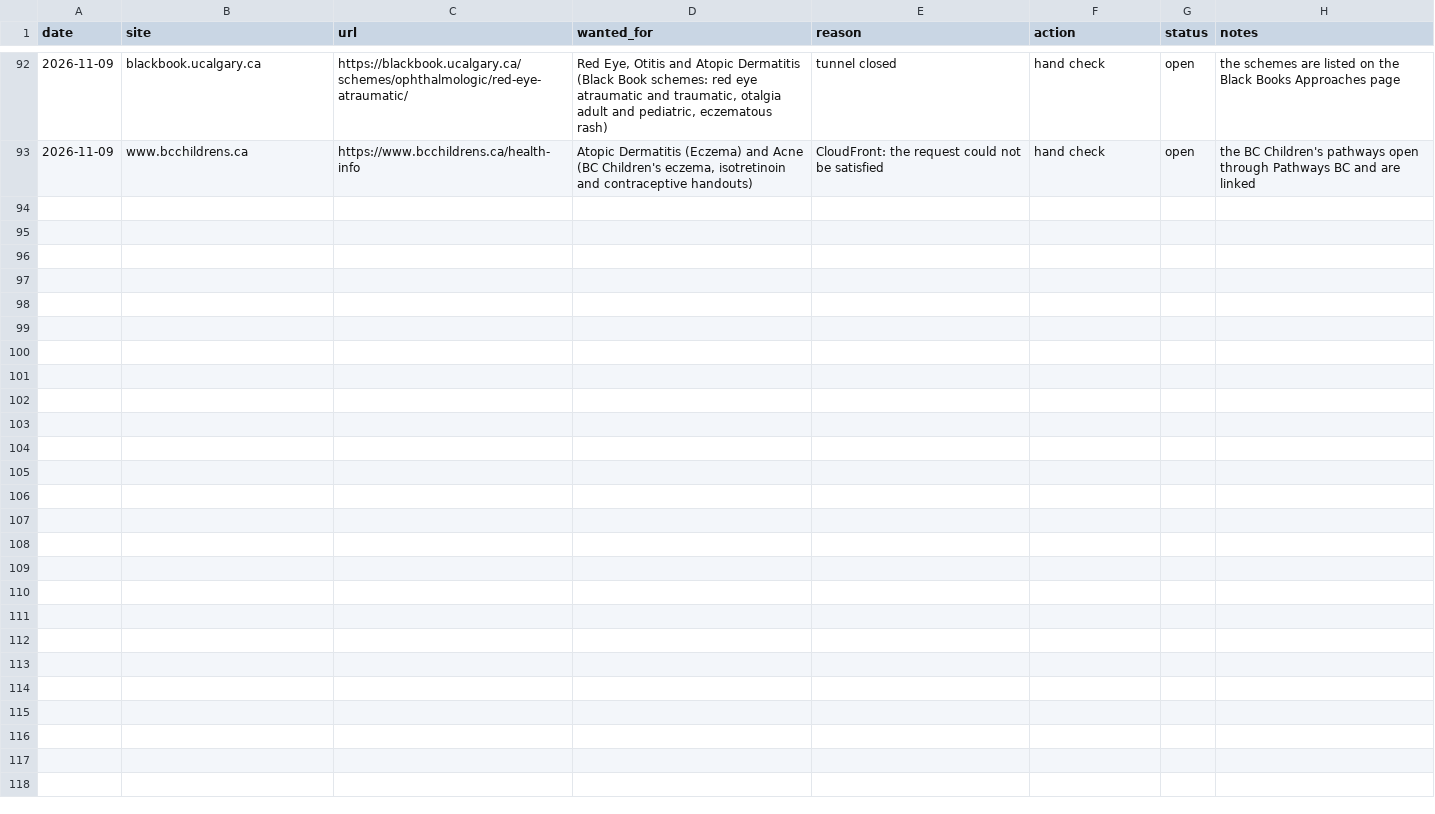
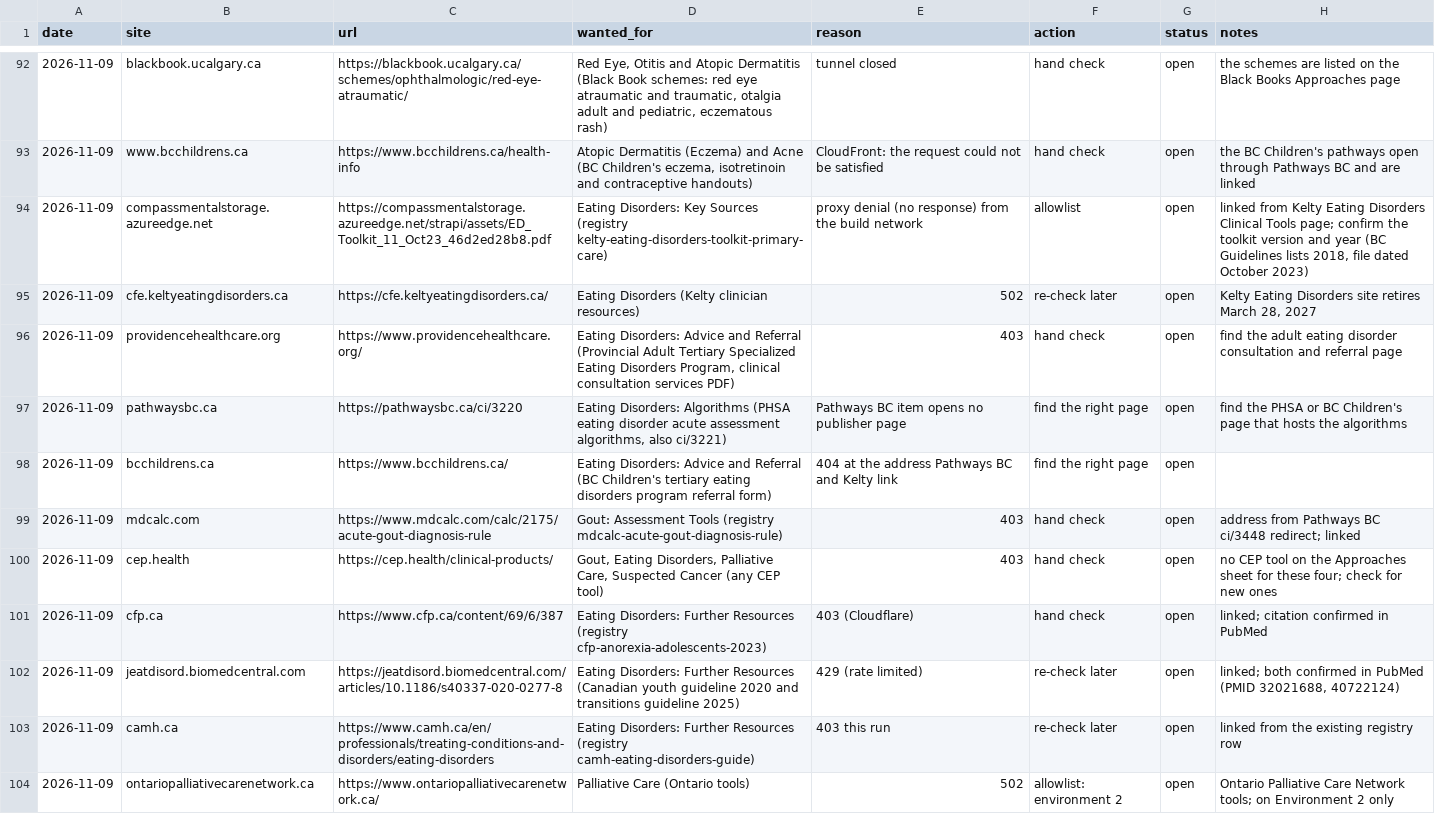
Before and after one commit to joegrafe/np-practice-resource, a CSV file: UNOPENED-SOURCES.csv, drawn as a sheet; only a part is shown, gaps mark what is left out.

```diff
--- a/UNOPENED-SOURCES.csv
+++ b/UNOPENED-SOURCES.csv
@@ -93 +93,12 @@ date,site,url,wanted_for,reason,action,status,notes
 2026-11-09,www.bcchildrens.ca,https://www.bcchildrens.ca/health-info,"Atopic Dermatitis (Eczema) and Acne (BC Children's eczema, isotretinoin and contraceptive handouts)",CloudFront: the request could not be satisfied,hand check,open,the BC Children's pathways open through Pathways BC and are linked
+2026-11-09,compassmentalstorage.azureedge.net,https://compassmentalstorage.azureedge.net/strapi/assets/ED_Toolkit_11_Oct23_46d2ed28b8.pdf,Eating Disorders: Key Sources (registry kelty-eating-disorders-toolkit-primary-care),proxy denial (no response) from the build network,allowlist,open,"linked from Kelty Eating Disorders Clinical Tools page; confirm the toolkit version and year (BC Guidelines lists 2018, file dated October 2023)"
+2026-11-09,cfe.keltyeatingdisorders.ca,https://cfe.keltyeatingdisorders.ca/,Eating Disorders (Kelty clinician resources),502,re-check later,open,"Kelty Eating Disorders site retires March 28, 2027"
+2026-11-09,providencehealthcare.org,https://www.providencehealthcare.org/,"Eating Disorders: Advice and Referral (Provincial Adult Tertiary Specialized Eating Disorders Program, clinical consultation services PDF)",403,hand check,open,find the adult eating disorder consultation and referral page
+2026-11-09,pathwaysbc.ca,https://pathwaysbc.ca/ci/3220,"Eating Disorders: Algorithms (PHSA eating disorder acute assessment algorithms, also ci/3221)",Pathways BC item opens no publisher page,find the right page,open,find the PHSA or BC Children's page that hosts the algorithms
+2026-11-09,bcchildrens.ca,https://www.bcchildrens.ca/,Eating Disorders: Advice and Referral (BC Children's tertiary eating disorders program referral form),404 at the address Pathways BC and Kelty link,find the right page,open,
+2026-11-09,mdcalc.com,https://www.mdcalc.com/calc/2175/acute-gout-diagnosis-rule,Gout: Assessment Tools (registry mdcalc-acute-gout-diagnosis-rule),403,hand check,open,address from Pathways BC ci/3448 redirect; linked
+2026-11-09,cep.health,https://cep.health/clinical-products/,"Gout, Eating Disorders, Palliative Care, Suspected Cancer (any CEP tool)",403,hand check,open,no CEP tool on the Approaches sheet for these four; check for new ones
+2026-11-09,cfp.ca,https://www.cfp.ca/content/69/6/387,Eating Disorders: Further Resources (registry cfp-anorexia-adolescents-2023),403 (Cloudflare),hand check,open,linked; citation confirmed in PubMed
+2026-11-09,jeatdisord.biomedcentral.com,https://jeatdisord.biomedcentral.com/articles/10.1186/s40337-020-0277-8,Eating Disorders: Further Resources (Canadian youth guideline 2020 and transitions guideline 2025),429 (rate limited),re-check later,open,"linked; both confirmed in PubMed (PMID 32021688, 40722124)"
+2026-11-09,camh.ca,https://www.camh.ca/en/professionals/treating-conditions-and-disorders/eating-disorders,Eating Disorders: Further Resources (registry camh-eating-disorders-guide),403 this run,re-check later,open,linked from the existing registry row
+2026-11-09,ontariopalliativecarenetwork.ca,https://www.ontariopalliativecarenetwork.ca/,Palliative Care (Ontario tools),502,allowlist: environment 2,open,Ontario Palliative Care Network tools; on Environment 2 only
```
Also changed, not shown: docs/1 Approaches/Alberta Primary Care Pathways.csv, docs/1 Approaches/Canadian Family Physician Approach and Management Articles.csv, 20 other files.
